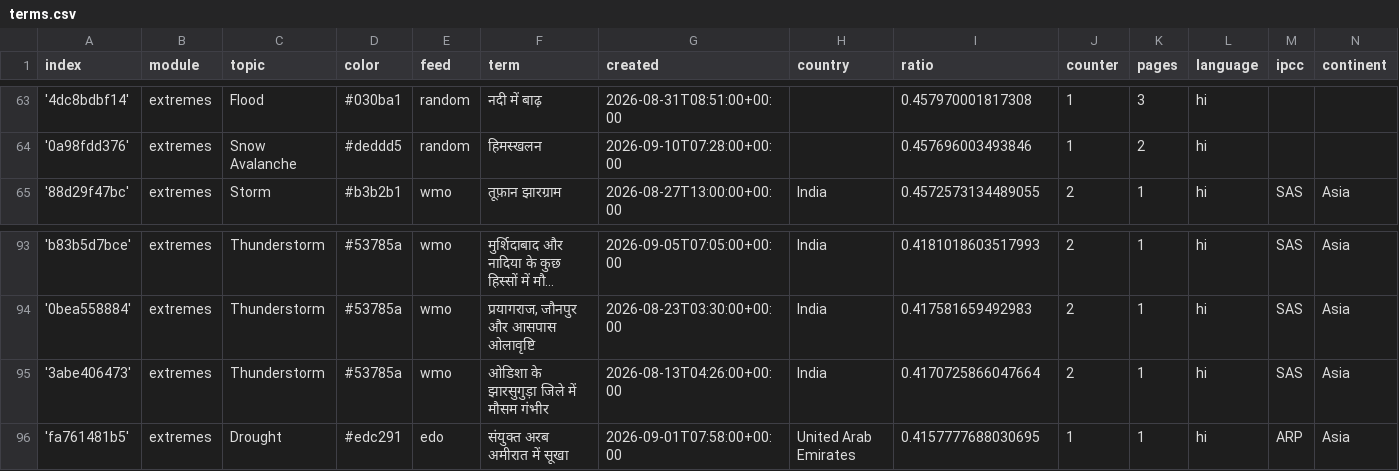
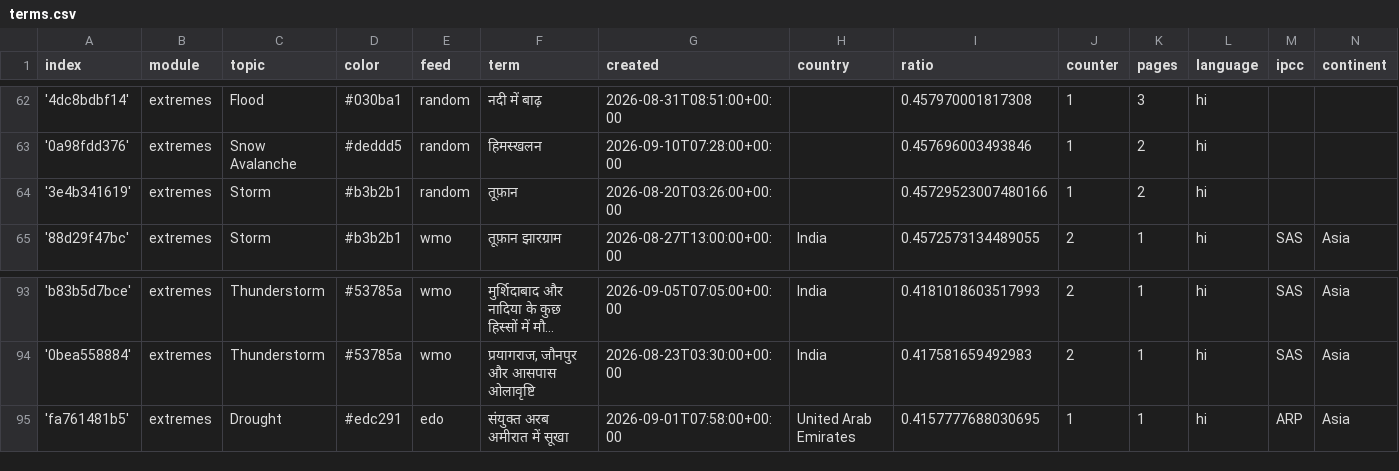
Before and after one commit to hannak555-news/HindiExtremes, a CSV file: terms.csv, drawn as a sheet; only a part is shown, gaps mark what is left out; long unchanged cells end in …; the diff covers the shown part only.

```diff
--- a/terms.csv
+++ b/terms.csv
@@ -64,2 +63,3 @@ index,module,topic,color,feed,term,created,country,ratio,counter,pages,language,
 '0a98fdd376',extremes,Snow Avalanche,#deddd5,random,हिमस्खलन,2026-09-10T07:28:00+00:00,,0.457696003493846,1,2,hi,,
+'3e4b341619',extremes,Storm,#b3b2b1,random,तूफ़ान,2026-08-20T03:26:00+00:00,,0.45729523007480166,1,2,hi,,
 '88d29f47bc',extremes,Storm,#b3b2b1,wmo,तूफ़ान झारग्राम,2026-08-27T13:00:00+00:00,India,0.4572573134489055,2,1,hi,SAS,Asia
@@ -94,3 +94,2 @@ index,module,topic,color,feed,term,created,country,ratio,counter,pages,language,
 '0bea558884',extremes,Thunderstorm,#53785a,wmo,"प्रयागराज, जौनपुर और आसपास ओलावृष्टि",2026-08-23T03:30:00+00:00,India,0.417581659492983,2,1,hi,SAS,Asia
-'3abe406473',extremes,Thunderstorm,#53785a,wmo,ओडिशा के झारसुगुड़ा जिले में मौसम गंभीर,2026-08-13T04:26:00+00:00,India,0.4170725866047664,2,1,hi,SAS,Asia
 'fa761481b5',extremes,Drought,#edc291,edo,संयुक्त अरब अमीरात में सूखा,2026-09-01T07:58:00+00:00,United Arab Emirates,0.4157777688030695,1,1,hi,ARP,Asia
```
Also changed, not shown: 6 removed rows elsewhere in this file.
